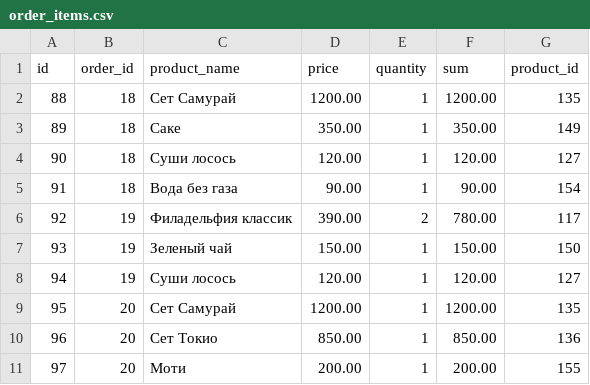
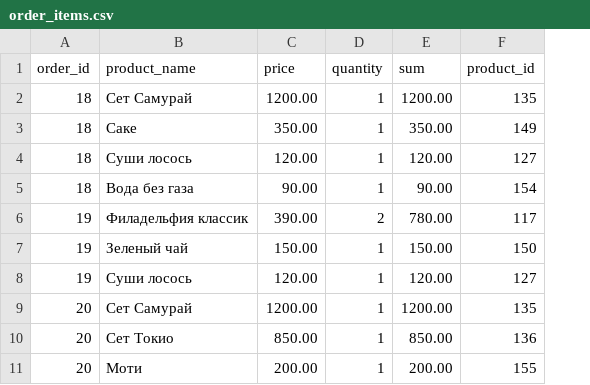
Before and after one commit to SLIVIN1/sushi, a CSV file: sushi/order_items.csv, drawn as a sheet; only a part is shown; the diff names each change by its address in the sheet, - before the commit and + after, or states it on an @@ line.

```diff
--- a/sushi/order_items.csv
+++ b/sushi/order_items.csv
-column A (id), rows 2-11: 88 | 89 | 90 | 91 | 92 | 93 | 94 | 95 | 96 | 97
```
Also changed, not shown: sushi/orders.csv, sushi/products.csv, 5 other files.
